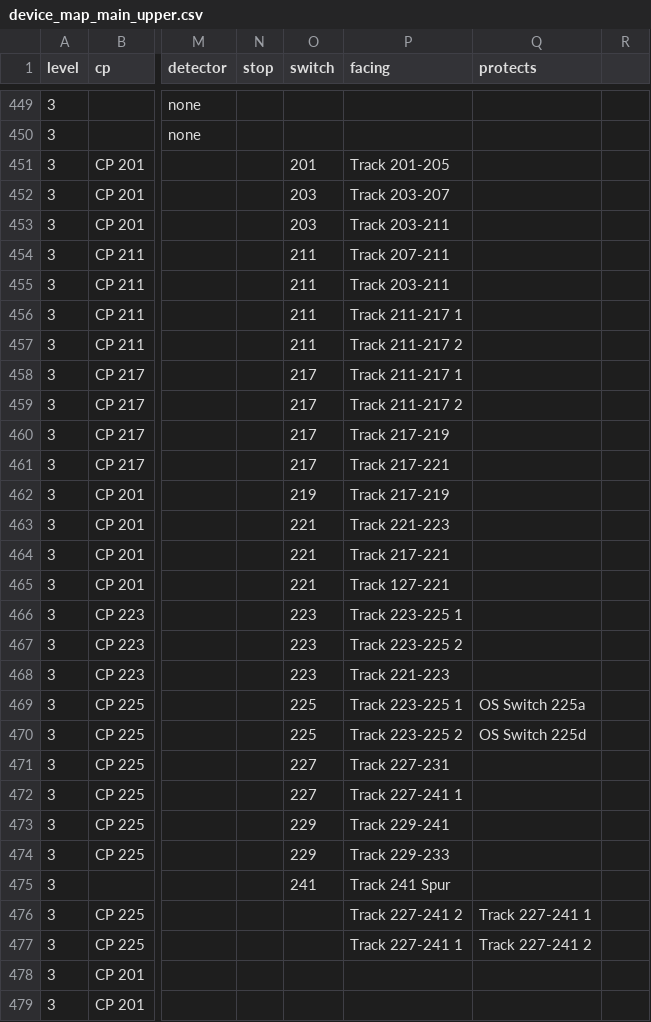
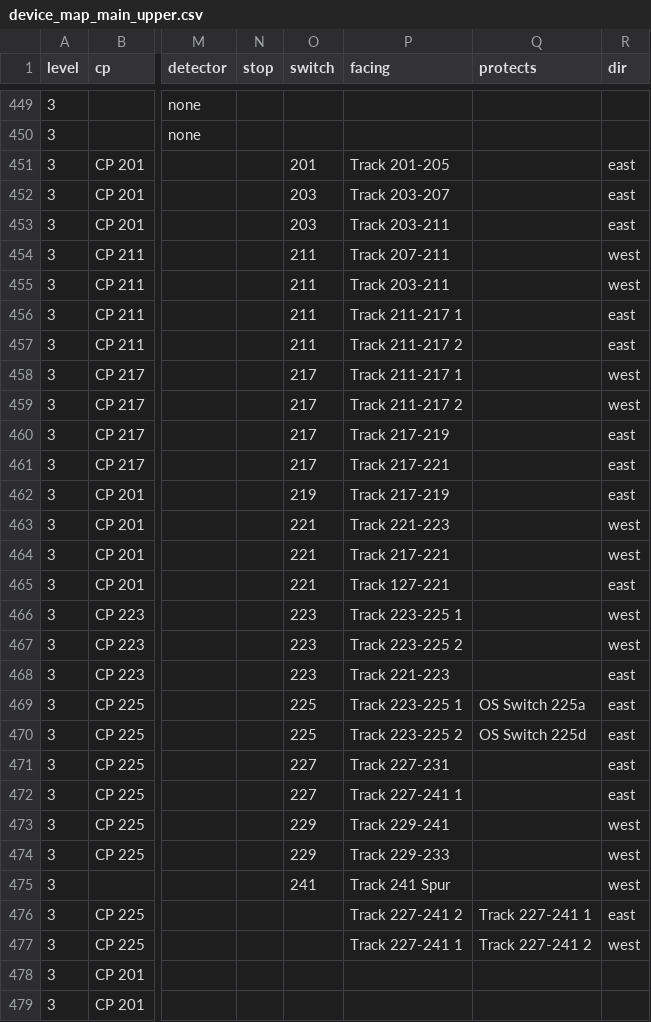
Before and after one commit to lnevo/hart, a CSV file: jmri/layouts/hart/data/schematic/device_map_main_upper.csv, drawn as a sheet; only a part is shown, gaps mark what is left out; the diff covers the shown part only; the diff names each change by its address in the sheet, - before the commit and + after, or states it on an @@ line.

```diff
--- a/jmri/layouts/hart/data/schematic/device_map_main_upper.csv
+++ b/jmri/layouts/hart/data/schematic/device_map_main_upper.csv
-R1: (empty)
+R1: dir
-R451:R453 (dir): (empty)
+R451:R453 (dir): east
-R454:R455 (dir): (empty)
+R454:R455 (dir): west
-R456:R457 (dir): (empty)
+R456:R457 (dir): east
-R458:R459 (dir): (empty)
+R458:R459 (dir): west
-R460:R462 (dir): (empty)
+R460:R462 (dir): east
-R463:R464 (dir): (empty)
+R463:R464 (dir): west
-R465 (dir): (empty)
+R465 (dir): east
-R466:R467 (dir): (empty)
+R466:R467 (dir): west
-R468:R472 (dir): (empty)
+R468:R472 (dir): east
-R473:R475 (dir): (empty)
+R473:R475 (dir): west
-R476 (dir): (empty)
+R476 (dir): east
-R477 (dir): (empty)
+R477 (dir): west
```
Also changed, not shown: 17 edited cells elsewhere in this file, jmri/layouts/hart/data/schematic/device_map_staging.csv, jmri/layouts/hart/data/schematic/main_upper_masts.csv, 15 other files.
